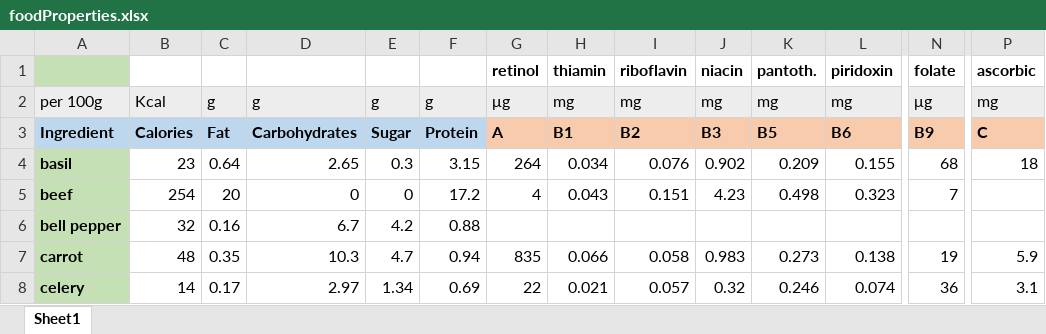
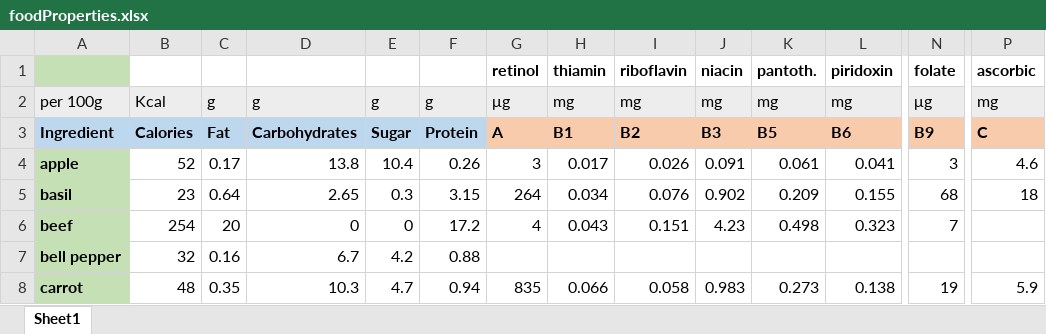
Before and after one commit to sp-droid/showtime, an Excel workbook: data/foodProperties.xlsx, sheet Sheet1, drawn as a sheet; only a part is shown, gaps mark what is left out; the shorter side is filled out with more unchanged rows; values as stored, in another font and other column widths than the file's, no borders; conditional formats not drawn; rows hold the shown columns only; the diff names each change by its address in the sheet, - before the commit and + after, or states it on an @@ line.

```diff
--- a/data/foodProperties.xlsx (sheet Sheet1)
+++ b/data/foodProperties.xlsx (sheet Sheet1)
+row 4: apple | 52 | 0.17 | 13.8 | 10.4 | 0.26 | 3 | 0.017 | 0.026 | 0.091 | 0.061 | 0.041 | 3 | 4.6
```
Also changed, not shown: 5 other files.
